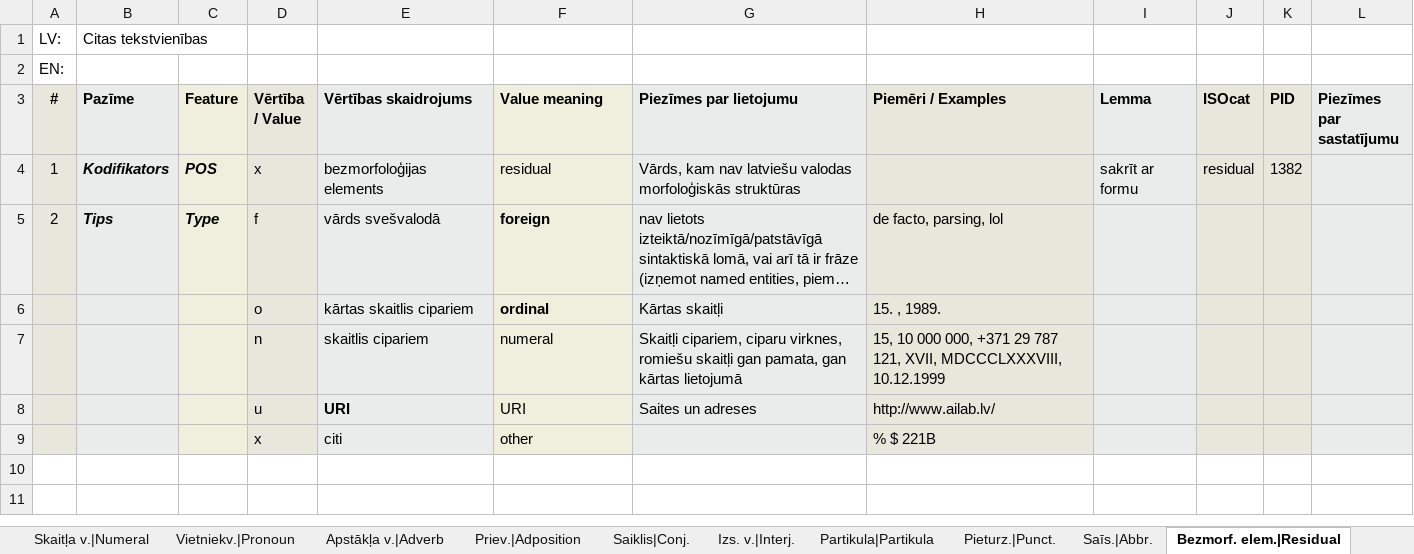
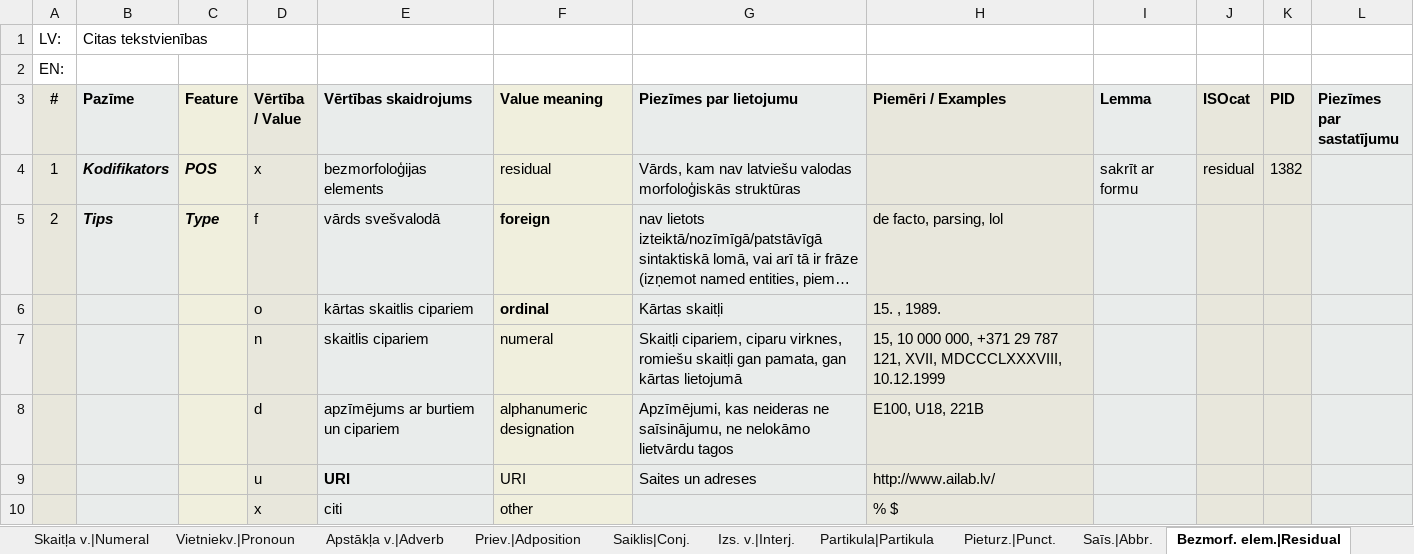
Before and after one commit to PeterisP/morphology, an Excel workbook: docs/SemTi-Kamols_morphotags.xlsx, sheet Bezmorf. elem.|Residual, drawn as a sheet; long unchanged cells end in …; values as stored, in another font and other column widths than the file's, no borders; charts and pictures not drawn; addresses are those after the commit; the diff names each change by its address in the sheet, - before the commit and + after, or states it on an @@ line.

```diff
--- a/docs/SemTi-Kamols_morphotags.xlsx (sheet Bezmorf. elem.|Residual)
+++ b/docs/SemTi-Kamols_morphotags.xlsx (sheet Bezmorf. elem.|Residual)
+row 8:  |  |  | d | apzīmējums ar burtiem un cipariem | alphanumeric designation | Apzīmējumi, kas neideras ne saīsinājumu, ne nelokāmo lietvārdu tagos | E100, U18, 221B
-H10 (Piemēri / Examples): % $ 221B
+H10 (Piemēri / Examples): % $
```
Also changed, not shown: sheet Vēsture|History, charts or pictures, 6 other files.
